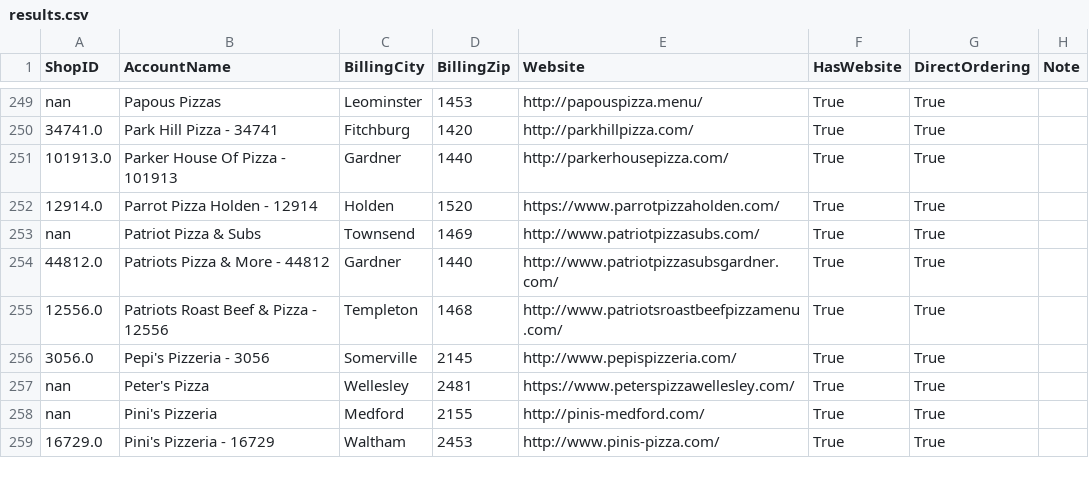
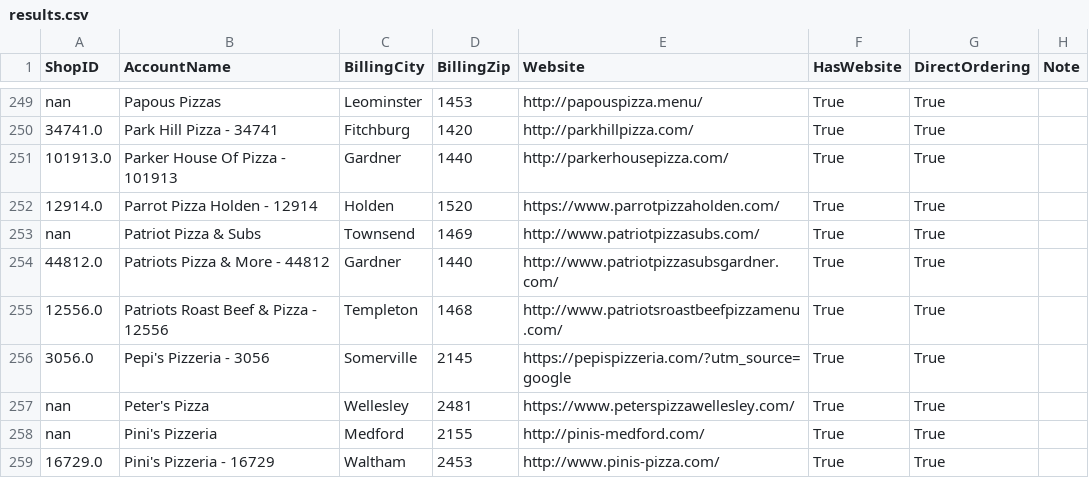
Before and after one commit to mkyoung23/pizza-shop-analysis, a CSV file: results.csv, drawn as a sheet; only a part is shown, gaps mark what is left out.

```diff
--- a/results.csv
+++ b/results.csv
@@ -255,3 +255,3 @@ nan,Patriot Pizza & Subs,Townsend,1469,http://www.patriotpizzasubs.com/,True,Tru
 12556.0,Patriots Roast Beef & Pizza - 12556,Templeton,1468,http://www.patriotsroastbeefpizzamenu.com/,True,True,
-3056.0,Pepi's Pizzeria - 3056,Somerville,2145,http://www.pepispizzeria.com/,True,True,
+3056.0,Pepi's Pizzeria - 3056,Somerville,2145,https://pepispizzeria.com/?utm_source=google,True,True,
 nan,Peter's Pizza,Wellesley,2481,https://www.peterspizzawellesley.com/,True,True,
```
